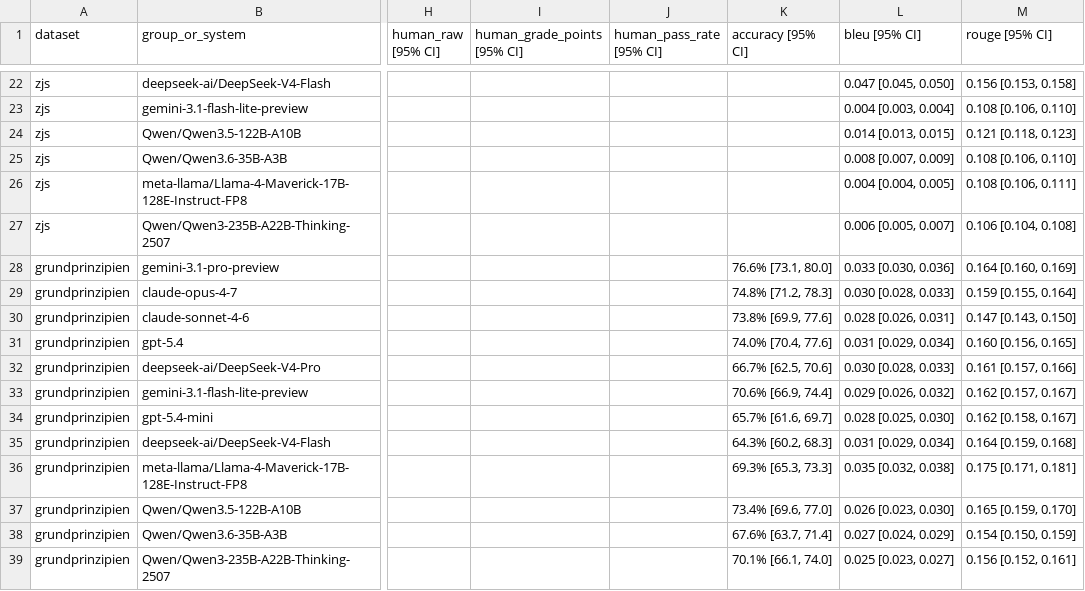
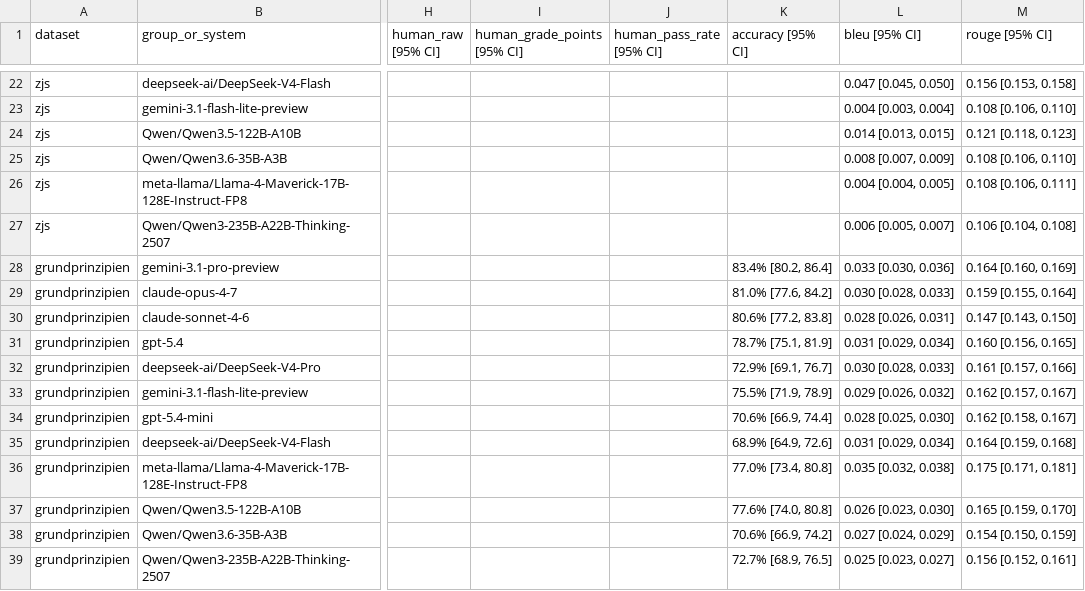
Before and after one commit to SebastianNagl/benger-platform, a CSV file: publications/Dataset_ARR/data/processed/leaderboard_combined.csv, drawn as a sheet; only a part is shown, gaps mark what is left out; the diff names each change by its address in the sheet, - before the commit and + after, or states it on an @@ line.

Commit message:
chore(publications): ARR error-analysis derivation pipeline, GP decision normalization, arxiv asset cleanup

```diff
--- a/publications/Dataset_ARR/data/processed/leaderboard_combined.csv
+++ b/publications/Dataset_ARR/data/processed/leaderboard_combined.csv
-K28 (accuracy [95% CI]): 76.6% [73.1, 80.0]
+K28 (accuracy [95% CI]): 83.4% [80.2, 86.4]
-K29 (accuracy [95% CI]): 74.8% [71.2, 78.3]
+K29 (accuracy [95% CI]): 81.0% [77.6, 84.2]
-K30 (accuracy [95% CI]): 73.8% [69.9, 77.6]
+K30 (accuracy [95% CI]): 80.6% [77.2, 83.8]
-K31 (accuracy [95% CI]): 74.0% [70.4, 77.6]
+K31 (accuracy [95% CI]): 78.7% [75.1, 81.9]
-K32 (accuracy [95% CI]): 66.7% [62.5, 70.6]
+K32 (accuracy [95% CI]): 72.9% [69.1, 76.7]
-K33 (accuracy [95% CI]): 70.6% [66.9, 74.4]
+K33 (accuracy [95% CI]): 75.5% [71.9, 78.9]
-K34 (accuracy [95% CI]): 65.7% [61.6, 69.7]
+K34 (accuracy [95% CI]): 70.6% [66.9, 74.4]
-K35 (accuracy [95% CI]): 64.3% [60.2, 68.3]
+K35 (accuracy [95% CI]): 68.9% [64.9, 72.6]
-K36 (accuracy [95% CI]): 69.3% [65.3, 73.3]
+K36 (accuracy [95% CI]): 77.0% [73.4, 80.8]
-K37 (accuracy [95% CI]): 73.4% [69.6, 77.0]
+K37 (accuracy [95% CI]): 77.6% [74.0, 80.8]
-K38 (accuracy [95% CI]): 67.6% [63.7, 71.4]
+K38 (accuracy [95% CI]): 70.6% [66.9, 74.2]
-K39 (accuracy [95% CI]): 70.1% [66.1, 74.0]
+K39 (accuracy [95% CI]): 72.7% [68.9, 76.5]
```
Also changed, not shown: publications/Dataset_ARR/data/processed/leaderboard_grundprinzipien.csv, 49 other files.
